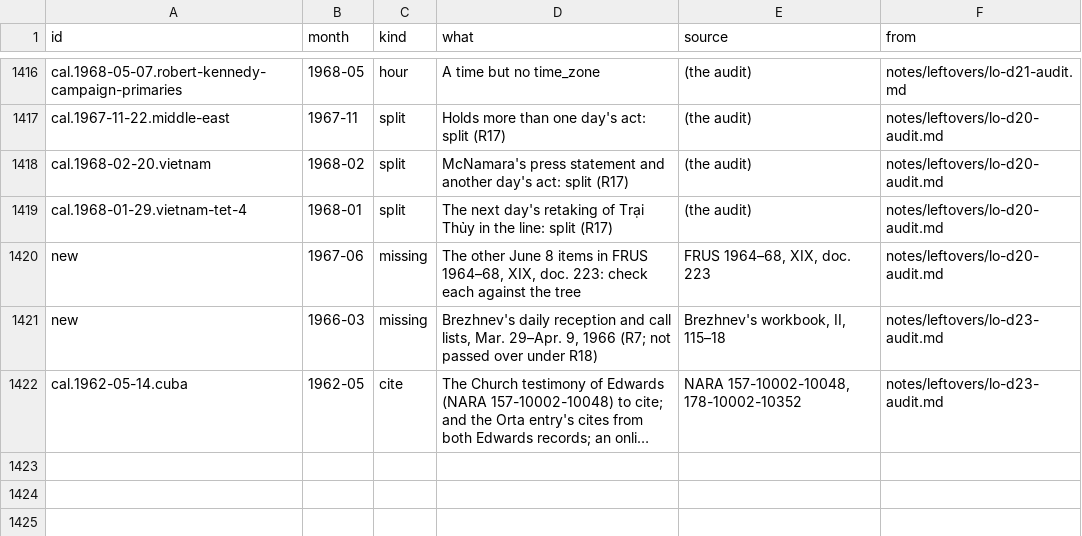
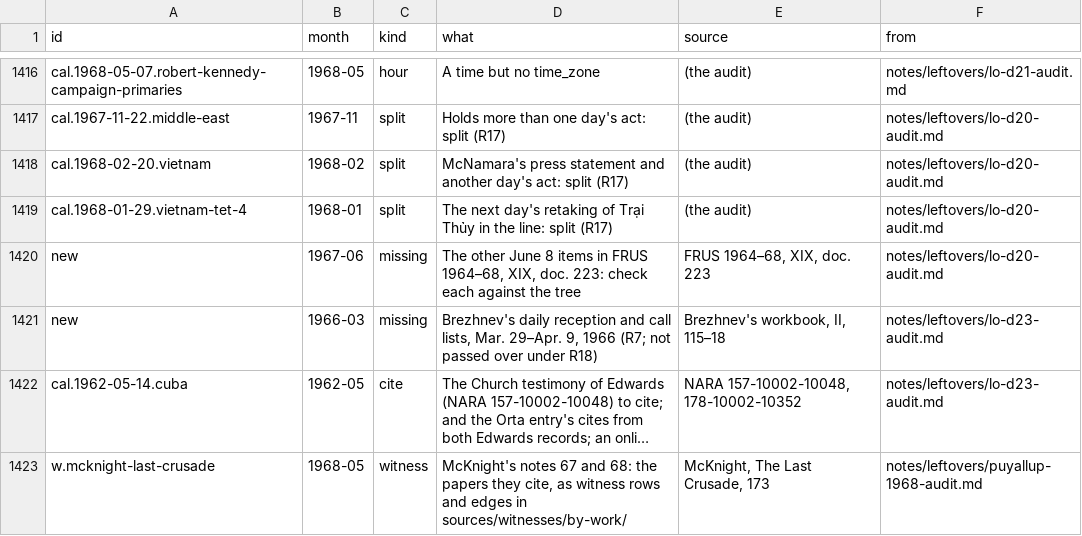
Before and after one commit to Impending2223/bib, a TSV file: notes/leftovers/2026-11-26.tsv, drawn as a sheet; only a part is shown, gaps mark what is left out; long unchanged cells end in …; the diff names each change by its address in the sheet, - before the commit and + after, or states it on an @@ line.

```diff
--- a/notes/leftovers/2026-11-26.tsv
+++ b/notes/leftovers/2026-11-26.tsv
+row 1423: w.mcknight-last-crusade | 1968-05 | witness | McKnight's notes 67 and 68: the papers they cite, as witness rows and edges in sources/witnesses/by-work/ | McKnight, The Last Crusade, 173 | notes/leftovers/puyallup-1968-audit.md
```
Also changed, not shown: inbox/new-entries.tsv, 12 other files.
